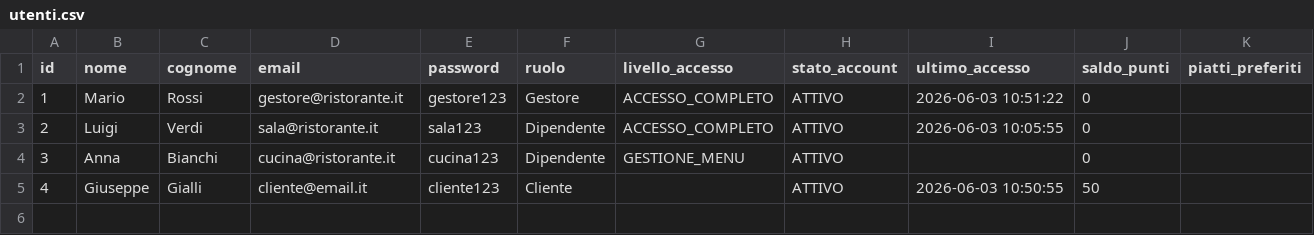
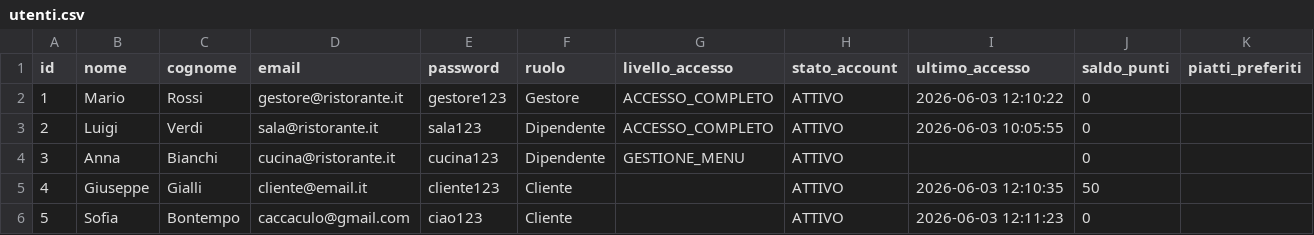
Before and after one commit to mnp05/GestioneRistorante, a CSV file: data/utenti.csv, drawn as a sheet.

```diff
--- a/data/utenti.csv
+++ b/data/utenti.csv
@@ -1,5 +1,6 @@
 id,nome,cognome,email,password,ruolo,livello_accesso,stato_account,ultimo_accesso,saldo_punti,piatti_preferiti
-1,Mario,Rossi,gestore@ristorante.it,gestore123,Gestore,ACCESSO_COMPLETO,ATTIVO,2026-06-03 10:51:22,0,
+1,Mario,Rossi,gestore@ristorante.it,gestore123,Gestore,ACCESSO_COMPLETO,ATTIVO,2026-06-03 12:10:22,0,
 2,Luigi,Verdi,sala@ristorante.it,sala123,Dipendente,ACCESSO_COMPLETO,ATTIVO,2026-06-03 10:05:55,0,
 3,Anna,Bianchi,cucina@ristorante.it,cucina123,Dipendente,GESTIONE_MENU,ATTIVO,,0,
-4,Giuseppe,Gialli,cliente@email.it,cliente123,Cliente,,ATTIVO,2026-06-03 10:50:55,50,
+4,Giuseppe,Gialli,cliente@email.it,cliente123,Cliente,,ATTIVO,2026-06-03 12:10:35,50,
+5,Sofia,Bontempo,caccaculo@gmail.com,ciao123,Cliente,,ATTIVO,2026-06-03 12:11:23,0,
```
Also changed, not shown: data/prenotazioni.csv, 3 other files.
